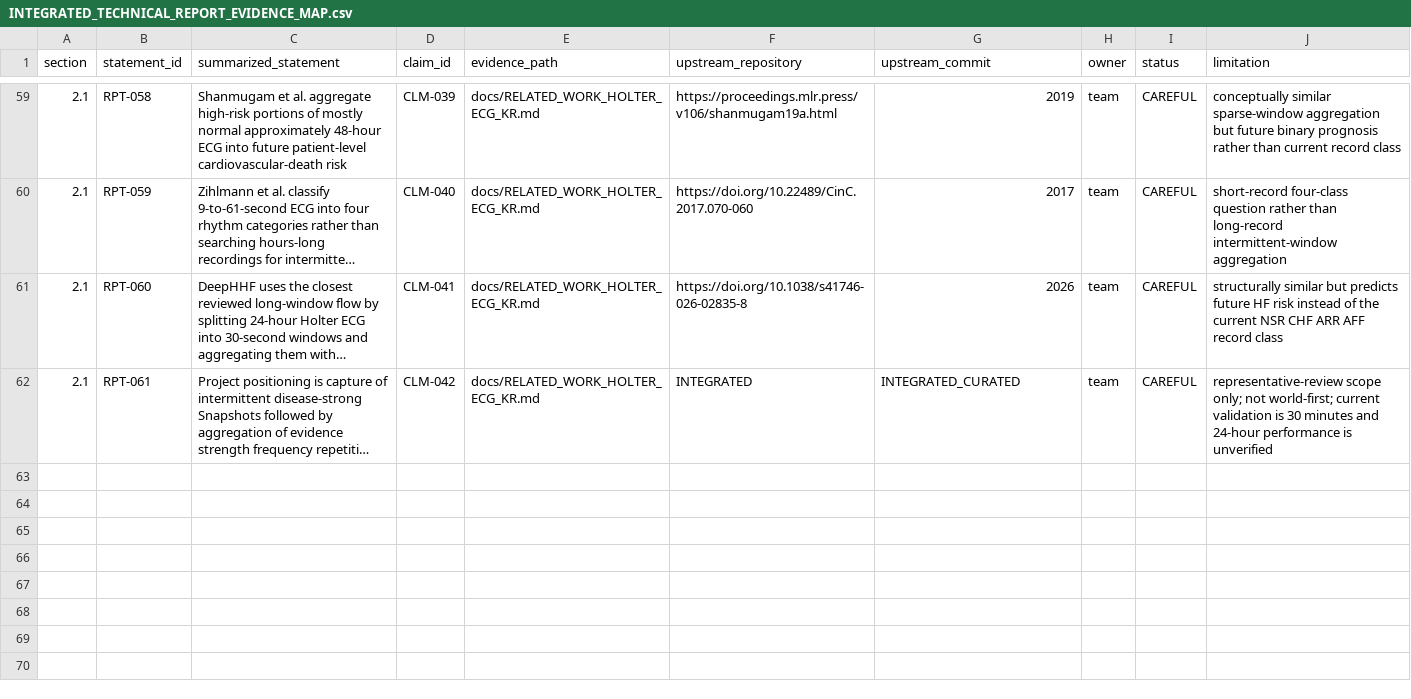
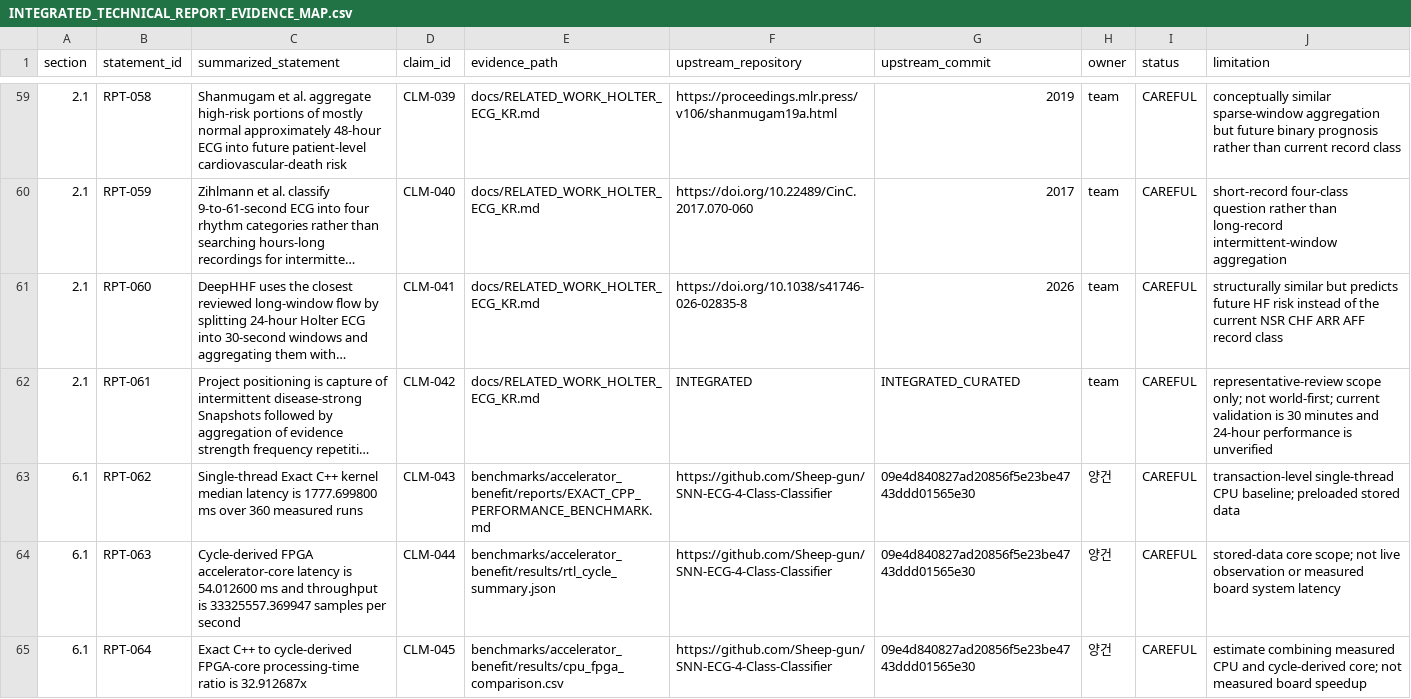
Before and after one commit to Sheep-gun/ECG-SoC-Integrated, a CSV file: reports/INTEGRATED_TECHNICAL_REPORT_EVIDENCE_MAP.csv, drawn as a sheet; only a part is shown, gaps mark what is left out; long unchanged cells end in …; the diff covers the shown part only; the diff names each change by its address in the sheet, - before the commit and + after, or states it on an @@ line.

```diff
--- a/reports/INTEGRATED_TECHNICAL_REPORT_EVIDENCE_MAP.csv
+++ b/reports/INTEGRATED_TECHNICAL_REPORT_EVIDENCE_MAP.csv
+row 63: 6.1 | RPT-062 | Single-thread Exact C++ kernel median latency is 1777.699800 ms over 360 measured runs | CLM-043 | benchmarks/accelerator_benefit/reports/EXACT_CPP_PERFORMANCE_BENCHMARK.md | https://github.com/Sheep-gun/SNN-ECG-4-Class-Classifier | 09e4d840827ad20856f5e23be4743ddd01565e30 | 양건 | CAREFUL | transaction-level single-thread CPU baseline; preloaded stored data
+row 64: 6.1 | RPT-063 | Cycle-derived FPGA accelerator-core latency is 54.012600 ms and throughput is 33325557.369947 samples per second | CLM-044 | benchmarks/accelerator_benefit/results/rtl_cycle_summary.json | https://github.com/Sheep-gun/SNN-ECG-4-Class-Classifier | 09e4d840827ad20856f5e23be4743ddd01565e30 | 양건 | CAREFUL | stored-data core scope; not live observation or measured board system latency
+row 65: 6.1 | RPT-064 | Exact C++ to cycle-derived FPGA-core processing-time ratio is 32.912687x | CLM-045 | benchmarks/accelerator_benefit/results/cpu_fpga_comparison.csv | https://github.com/Sheep-gun/SNN-ECG-4-Class-Classifier | 09e4d840827ad20856f5e23be4743ddd01565e30 | 양건 | CAREFUL | estimate combining measured CPU and cycle-derived core; not measured board speedup
```
Also changed, not shown: 2 added rows and 6 edited cells elsewhere in this file, source_of_truth/claim_registry.csv, 33 other files.
